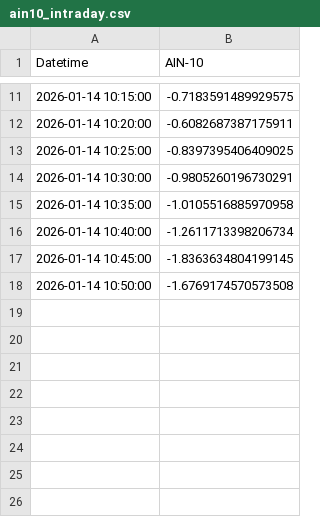
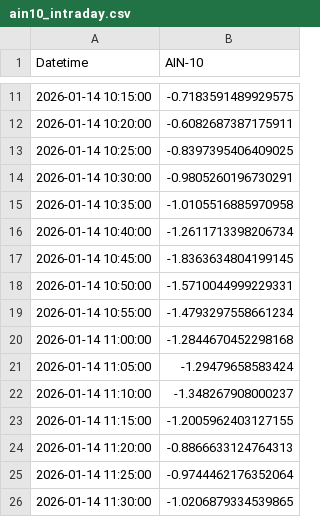
Before and after one commit to SakuraIndex/AIN-10, a CSV file: docs/outputs/ain10_intraday.csv, drawn as a sheet; only a part is shown, gaps mark what is left out.

```diff
--- a/docs/outputs/ain10_intraday.csv
+++ b/docs/outputs/ain10_intraday.csv
@@ -17,2 +17,10 @@
 2026-01-14 10:45:00,-1.8363634804199145
-2026-01-14 10:50:00,-1.6769174570573508
+2026-01-14 10:50:00,-1.5710044999229331
+2026-01-14 10:55:00,-1.4793297558661234
+2026-01-14 11:00:00,-1.2844670452298168
+2026-01-14 11:05:00,-1.29479658583424
+2026-01-14 11:10:00,-1.348267908000237
+2026-01-14 11:15:00,-1.2005962403127155
+2026-01-14 11:20:00,-0.8866633124764313
+2026-01-14 11:25:00,-0.9744462176352064
+2026-01-14 11:30:00,-1.0206879334539865
```
Also changed, not shown: 2 other files.
